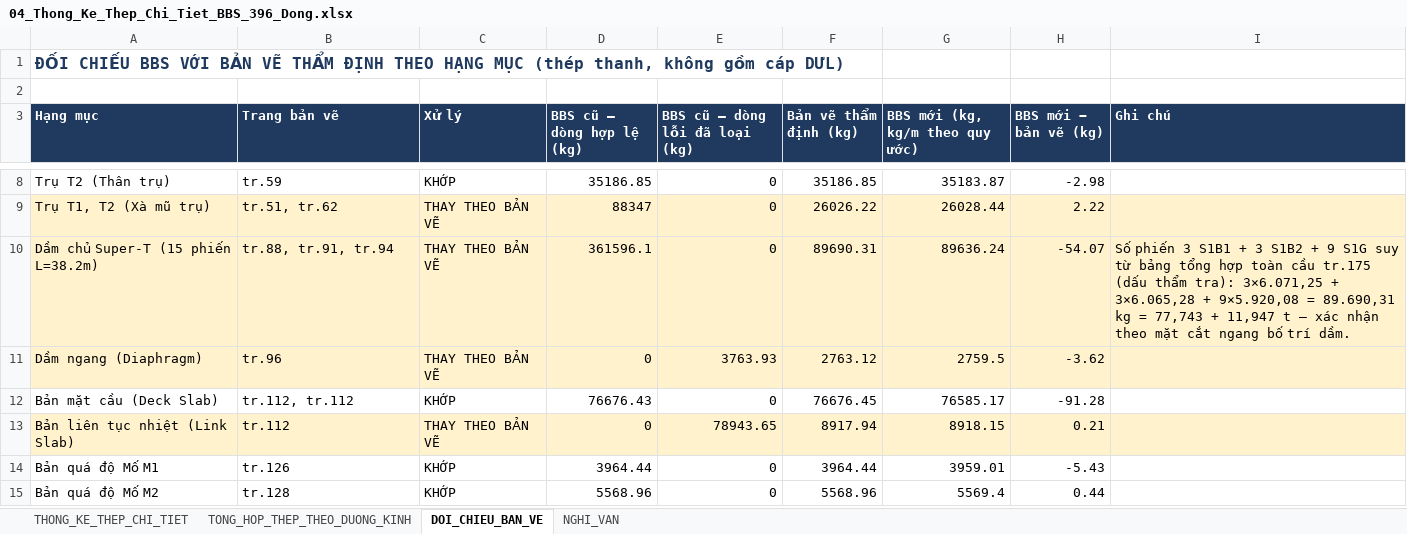
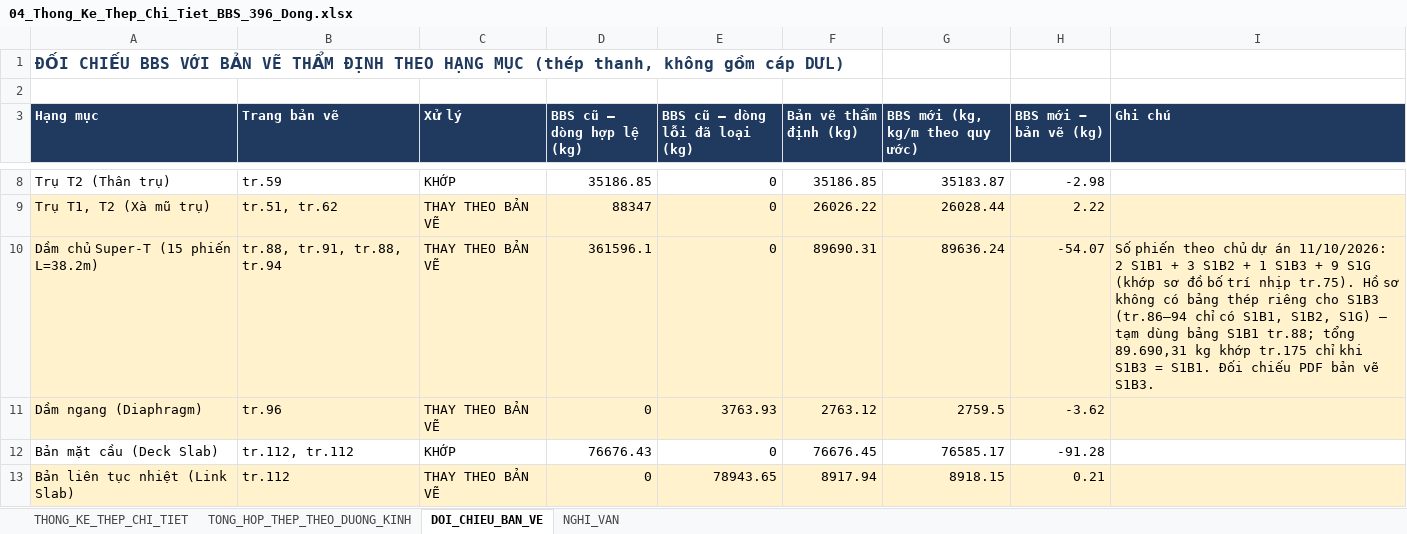
Before and after one commit to doxuanfun-netizen/23HG-multiagent-system, an Excel workbook: examples/HO_SO_CAU_KM19_529/02_XUONG_TIEN_CHE_COT_THEP/04_Thong_Ke_Thep_Chi_Tiet_BBS_396_Dong.xlsx, sheet DOI_CHIEU_BAN_VE, drawn as a sheet; only a part is shown, gaps mark what is left out; the shorter side is filled out with more unchanged rows; values as stored, in another font and other column widths than the file's, no borders; the diff names each change by its address in the sheet, - before the commit and + after, or states it on an @@ line.

```diff
--- a/examples/HO_SO_CAU_KM19_529/02_XUONG_TIEN_CHE_COT_THEP/04_Thong_Ke_Thep_Chi_Tiet_BBS_396_Dong.xlsx (sheet DOI_CHIEU_BAN_VE)
+++ b/examples/HO_SO_CAU_KM19_529/02_XUONG_TIEN_CHE_COT_THEP/04_Thong_Ke_Thep_Chi_Tiet_BBS_396_Dong.xlsx (sheet DOI_CHIEU_BAN_VE)
-B10 (Trang bản vẽ): tr.88, tr.91, tr.94
+B10 (Trang bản vẽ): tr.88, tr.91, tr.88, tr.94
-I10 (Ghi chú): Số phiến 3 S1B1 + 3 S1B2 + 9 S1G suy từ bảng tổng hợp toàn cầu tr.175 (dấu thẩm tra): 3×6.071,25 + 3×6.065,28 + 9×5.920,08 = 89.690,31 kg = 77,743 + 11,947 t — xác nhận theo mặt cắt ngang bố trí dầm.
+I10 (Ghi chú): Số phiến theo chủ dự án 11/10/2026: 2 S1B1 + 3 S1B2 + 1 S1B3 + 9 S1G (khớp sơ đồ bố trí nhịp tr.75). Hồ sơ không có bảng thép riêng cho S1B3 (tr.86–94 chỉ có S1B1, S1B2, S1G) — tạm dùng bảng S1B1 tr.88; tổng 89.690,31 kg khớp tr.175 chỉ khi S1B3 = S1B1. Đối chiếu PDF bản vẽ S1B3.
```
Also changed, not shown: sheet THONG_KE_THEP_CHI_TIET, sheet NGHI_VAN, sheet TONG_HOP_THEP_THEO_DUONG_KINH, examples/HO_SO_CAU_KM19_529/03_KINH_TE_QS_DU_TOAN_THANH_TOAN/08_Du_Toan_GXD_Thong_Tu_11_2021.xlsx, examples/HO_SO_CAU_KM19_529/03_KINH_TE_QS_DU_TOAN_THANH_TOAN/09_Thanh_Toan_Khoi_Luong_Phu_Luc_03a.xlsx, 6 other files.
